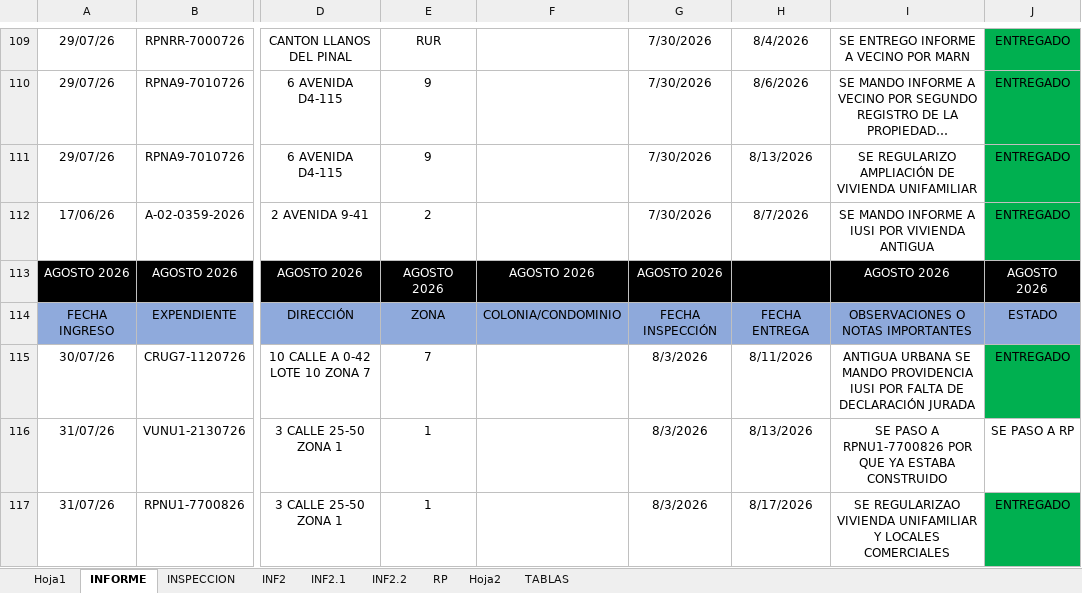
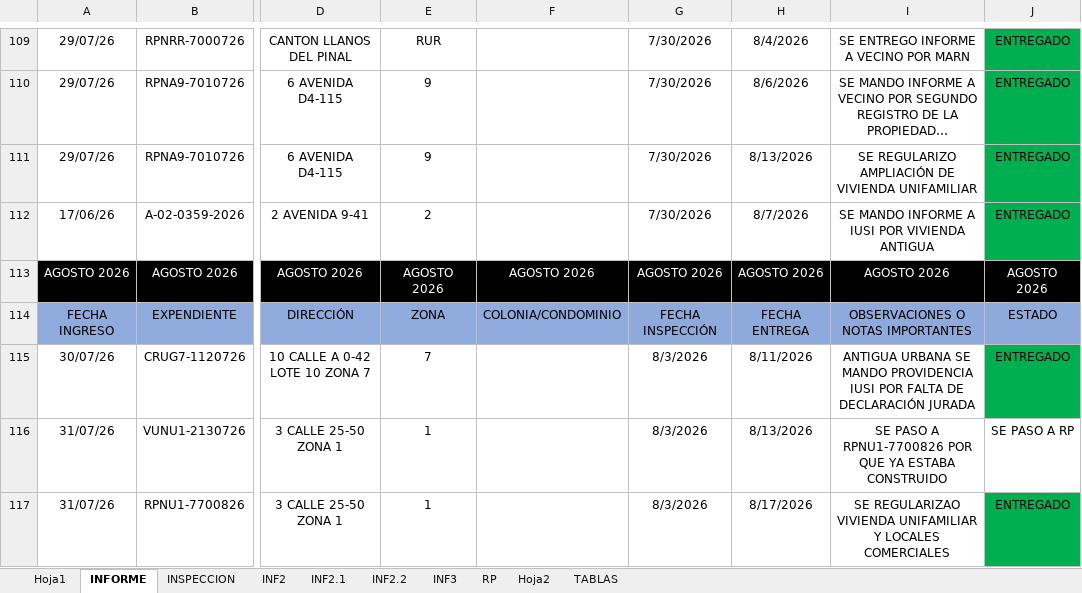
Before and after one commit to IvanRivera007/gitdocs-2026, an Excel workbook: mejoramientoREGISTROSMOD/REGISTROSMOD6git.xlsm, sheet INFORME, drawn as a sheet; only a part is shown, gaps mark what is left out; long unchanged cells end in …; values as stored, in another font and other column widths than the file's, no borders; the diff names each change by its address in the sheet, - before the commit and + after, or states it on an @@ line.

```diff
--- a/mejoramientoREGISTROSMOD/REGISTROSMOD6git.xlsm (sheet INFORME)
+++ b/mejoramientoREGISTROSMOD/REGISTROSMOD6git.xlsm (sheet INFORME)
+sheet tab: INF3
-H113: (empty)
+H113: AGOSTO 2026
```
Also changed, not shown: sheet INF2.2, sheet Hoja1, 1 other file.
